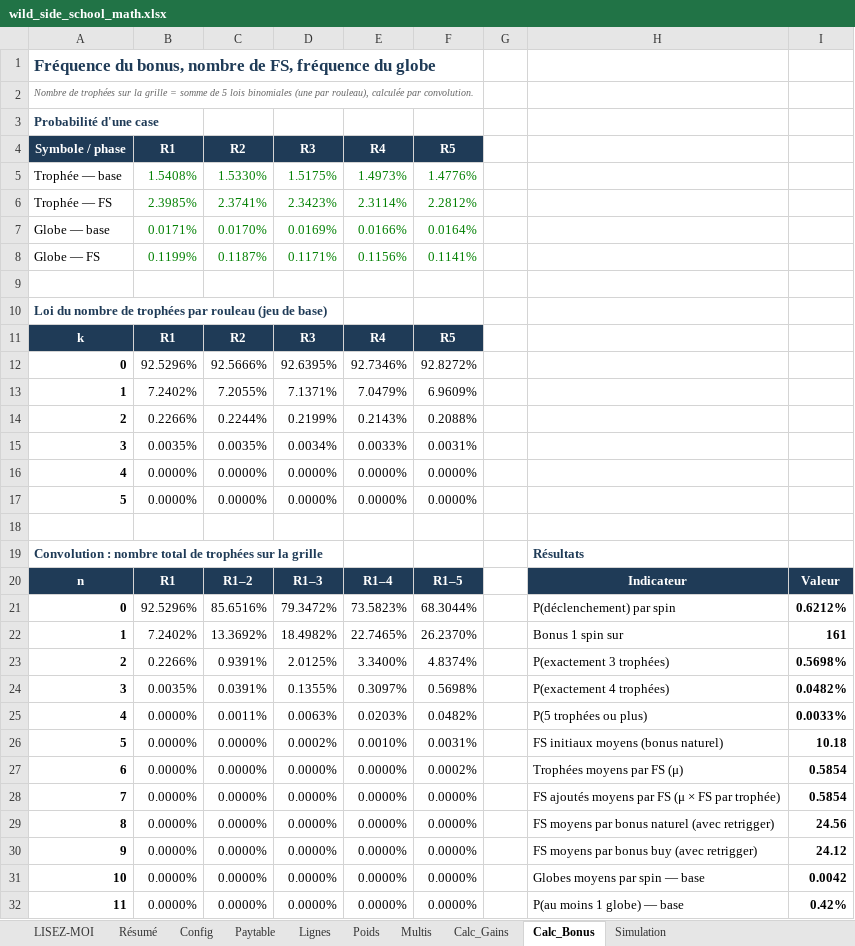
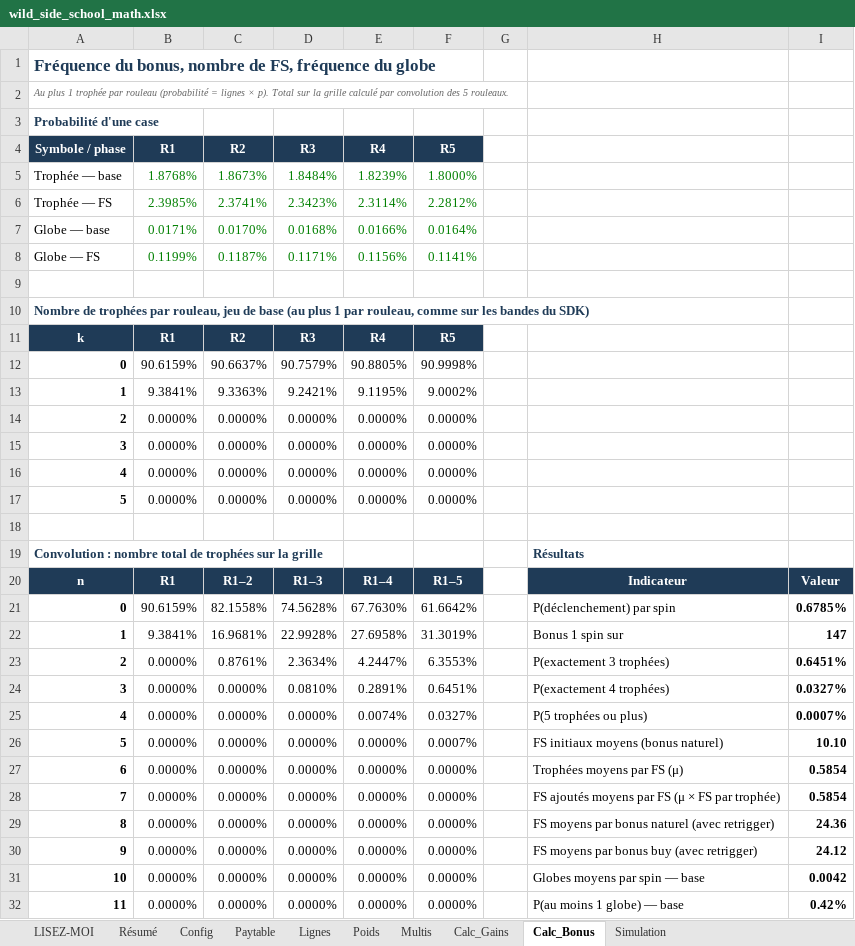
Before and after one commit to Slisxk/Slots, an Excel workbook: wild_side_school/wild_side_school_math.xlsx, sheet Calc_Bonus, drawn as a sheet; only a part is shown; values as stored, in another font and other column widths than the file's, no borders; removed rows and columns are numbered as before the commit, all else as after; the diff names each change by its address in the sheet, - before the commit and + after, or states it on an @@ line.

```diff
--- a/wild_side_school/wild_side_school_math.xlsx (sheet Calc_Bonus)
+++ b/wild_side_school/wild_side_school_math.xlsx (sheet Calc_Bonus)
-A2 (Symbole / phase): Nombre de trophées sur la grille = somme de 5 lois binomiales (une par rouleau), calculée par convolution.
+A2 (Symbole / phase): Au plus 1 trophée par rouleau (probabilité = lignes × p). Total sur la grille calculé par convolution des 5 rouleaux.
-row 5: Trophée — base | 1.5408% | 1.5330% | 1.5175% | 1.4973% | 1.4776%
+row 5: Trophée — base | 1.8768% | 1.8673% | 1.8484% | 1.8239% | 1.8000%
-D7 (R3): 0.0169%
+D7 (R3): 0.0168%
-A10 (Symbole / phase): Loi du nombre de trophées par rouleau (jeu de base)
+A10 (Symbole / phase): Nombre de trophées par rouleau, jeu de base (au plus 1 par rouleau, comme sur les bandes du SDK)
-row 12: 0 | 92.5296% | 92.5666% | 92.6395% | 92.7346% | 92.8272%
-row 13: 1 | 7.2402% | 7.2055% | 7.1371% | 7.0479% | 6.9609%
-row 14: 2 | 0.2266% | 0.2244% | 0.2199% | 0.2143% | 0.2088%
-row 15: 3 | 0.0035% | 0.0035% | 0.0034% | 0.0033% | 0.0031%
+row 12: 0 | 90.6159% | 90.6637% | 90.7579% | 90.8805% | 90.9998%
+row 13: 1 | 9.3841% | 9.3363% | 9.2421% | 9.1195% | 9.0002%
+row 14: 2 | 0.0000% | 0.0000% | 0.0000% | 0.0000% | 0.0000%
+row 15: 3 | 0.0000% | 0.0000% | 0.0000% | 0.0000% | 0.0000%
-row 21: 0 | 92.5296% | 85.6516% | 79.3472% | 73.5823% | 68.3044% |  | P(déclenchement) par spin | 0.6212%
-row 22: 1 | 7.2402% | 13.3692% | 18.4982% | 22.7465% | 26.2370% |  | Bonus 1 spin sur | 161
-row 23: 2 | 0.2266% | 0.9391% | 2.0125% | 3.3400% | 4.8374% |  | P(exactement 3 trophées) | 0.5698%
-row 24: 3 | 0.0035% | 0.0391% | 0.1355% | 0.3097% | 0.5698% |  | P(exactement 4 trophées) | 0.0482%
+row 21: 0 | 90.6159% | 82.1558% | 74.5628% | 67.7630% | 61.6642% |  | P(déclenchement) par spin | 0.6785%
+row 22: 1 | 9.3841% | 16.9681% | 22.9928% | 27.6958% | 31.3019% |  | Bonus 1 spin sur | 147
+row 23: 2 | 0.0000% | 0.8761% | 2.3634% | 4.2447% | 6.3553% |  | P(exactement 3 trophées) | 0.6451%
+row 24: 3 | 0.0000% | 0.0000% | 0.0810% | 0.2891% | 0.6451% |  | P(exactement 4 trophées) | 0.0327%
-C25 (R2): 0.0011%
+C25 (R2): 0.0000%
-D25 (R3): 0.0063%
+D25 (R3): 0.0000%
-E25 (R4): 0.0203%
+E25 (R4): 0.0074%
-F25 (R5): 0.0482%
+F25 (R5): 0.0327%
-I25: 0.0033%
+I25: 0.0007%
-D26 (R3): 0.0002%
+D26 (R3): 0.0000%
-E26 (R4): 0.0010%
+E26 (R4): 0.0000%
-F26 (R5): 0.0031%
+F26 (R5): 0.0007%
-I26: 10.18
+I26: 10.10
-F27 (R5): 0.0002%
+F27 (R5): 0.0000%
-I29: 24.56
+I29: 24.36
```
Also changed, not shown: sheet Calc_Gains, sheet Poids, sheet Simulation, sheet Résumé, sheet LISEZ-MOI, sheet Config, formulas that keep their value, 4 other files.
